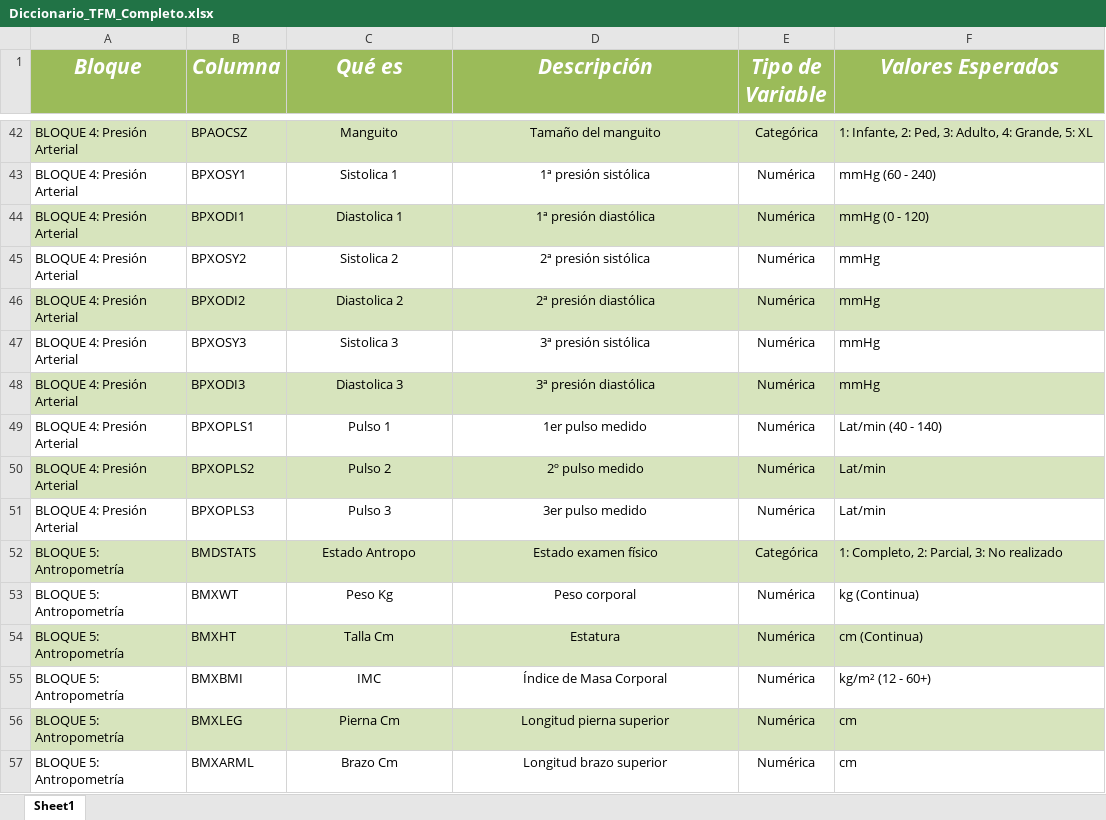
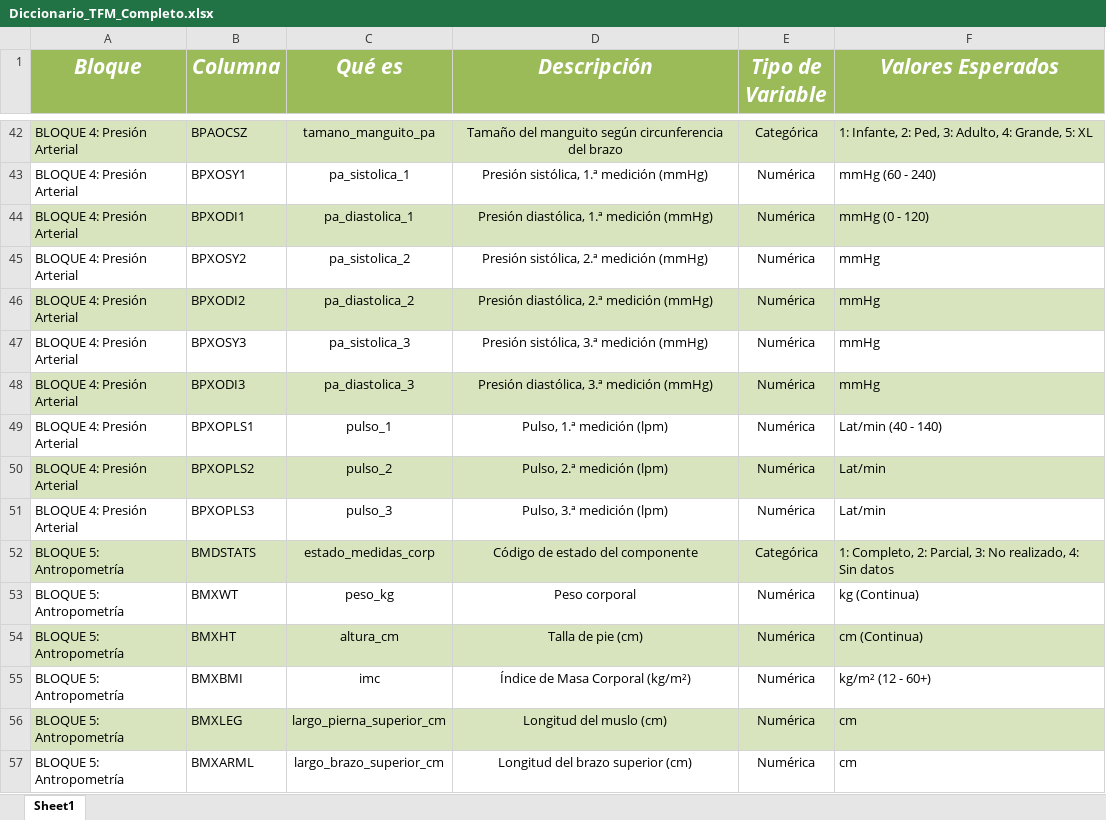
Before and after one commit to pmars21/hypertension_management_AI_driven_tool, an Excel workbook: data/Diccionario_TFM_Completo.xlsx, sheet Sheet1, drawn as a sheet; only a part is shown, gaps mark what is left out; values as stored, in another font and other column widths than the file's, no borders; the diff covers the shown part only; the diff names each change by its address in the sheet, - before the commit and + after, or states it on an @@ line.

```diff
--- a/data/Diccionario_TFM_Completo.xlsx (sheet Sheet1)
+++ b/data/Diccionario_TFM_Completo.xlsx (sheet Sheet1)
-C42 (Qué es): Manguito
+C42 (Qué es): tamano_manguito_pa
-D42 (Descripción): Tamaño del manguito
+D42 (Descripción): Tamaño del manguito según circunferencia del brazo
-C43 (Qué es): Sistolica 1
+C43 (Qué es): pa_sistolica_1
-D43 (Descripción): 1ª presión sistólica
+D43 (Descripción): Presión sistólica, 1.ª medición (mmHg)
-C44 (Qué es): Diastolica 1
+C44 (Qué es): pa_diastolica_1
-D44 (Descripción): 1ª presión diastólica
+D44 (Descripción): Presión diastólica, 1.ª medición (mmHg)
-C45 (Qué es): Sistolica 2
+C45 (Qué es): pa_sistolica_2
-D45 (Descripción): 2ª presión sistólica
+D45 (Descripción): Presión sistólica, 2.ª medición (mmHg)
-C46 (Qué es): Diastolica 2
+C46 (Qué es): pa_diastolica_2
-D46 (Descripción): 2ª presión diastólica
+D46 (Descripción): Presión diastólica, 2.ª medición (mmHg)
-C47 (Qué es): Sistolica 3
+C47 (Qué es): pa_sistolica_3
-D47 (Descripción): 3ª presión sistólica
+D47 (Descripción): Presión sistólica, 3.ª medición (mmHg)
-C48 (Qué es): Diastolica 3
+C48 (Qué es): pa_diastolica_3
-D48 (Descripción): 3ª presión diastólica
+D48 (Descripción): Presión diastólica, 3.ª medición (mmHg)
-C49 (Qué es): Pulso 1
+C49 (Qué es): pulso_1
-D49 (Descripción): 1er pulso medido
+D49 (Descripción): Pulso, 1.ª medición (lpm)
-C50 (Qué es): Pulso 2
+C50 (Qué es): pulso_2
-D50 (Descripción): 2º pulso medido
+D50 (Descripción): Pulso, 2.ª medición (lpm)
-C51 (Qué es): Pulso 3
+C51 (Qué es): pulso_3
-D51 (Descripción): 3er pulso medido
+D51 (Descripción): Pulso, 3.ª medición (lpm)
-C52 (Qué es): Estado Antropo
+C52 (Qué es): estado_medidas_corp
-D52 (Descripción): Estado examen físico
+D52 (Descripción): Código de estado del componente
-F52 (Valores Esperados): …3: No realizado
+F52 (Valores Esperados): …3: No realizado, 4: Sin datos
-C53 (Qué es): Peso Kg
+C53 (Qué es): peso_kg
-C54 (Qué es): Talla Cm
+C54 (Qué es): altura_cm
-D54 (Descripción): Estatura
+D54 (Descripción): Talla de pie (cm)
-C55 (Qué es): IMC
+C55 (Qué es): imc
-D55 (Descripción): Índice de Masa Corporal
+D55 (Descripción): Índice de Masa Corporal (kg/m²)
-C56 (Qué es): Pierna Cm
+C56 (Qué es): largo_pierna_superior_cm
-D56 (Descripción): Longitud pierna superior
+D56 (Descripción): Longitud del muslo (cm)
-C57 (Qué es): Brazo Cm
+C57 (Qué es): largo_brazo_superior_cm
-D57 (Descripción): Longitud brazo superior
+D57 (Descripción): Longitud del brazo superior (cm)
```
Also changed, not shown: 198 edited cells elsewhere in this sheet, 3 other files.
